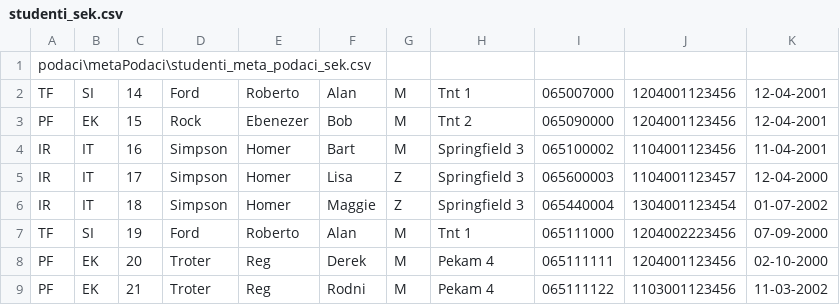
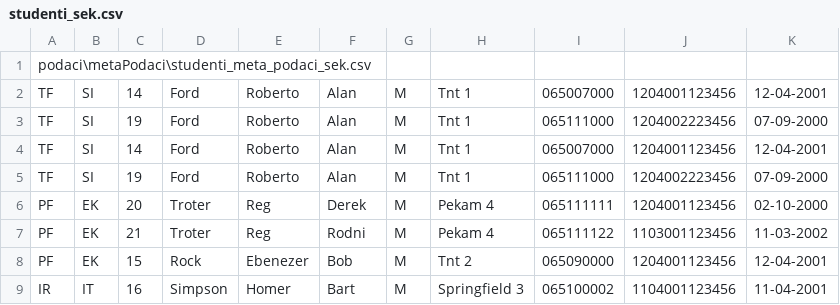
Before and after one commit to mr2853/rukovalac-informacionim-resursima, a CSV file: podaci/podaci/sekvencijalne/studenti_sek.csv, drawn as a sheet.

```diff
--- a/podaci/podaci/sekvencijalne/studenti_sek.csv
+++ b/podaci/podaci/sekvencijalne/studenti_sek.csv
@@ -2,6 +2,4 @@ podaci\metaPodaci\studenti_meta_podaci_sek.csv
 TF,SI,14,Ford,Roberto,Alan,M,Tnt 1,065007000,1204001123456,12-04-2001
-PF,EK,15,Rock,Ebenezer,Bob,M,Tnt 2, 065090000,1204001123456,12-04-2001
-IR,IT,16,Simpson,Homer,Bart,M,Springfield 3,065100002,1104001123456,11-04-2001
-IR,IT,17,Simpson,Homer,Lisa,Z,Springfield 3,065600003,1104001123457,12-04-2000
-IR,IT,18,Simpson,Homer,Maggie,Z,Springfield 3,065440004,1304001123454,01-07-2002
+TF,SI,19,Ford,Roberto,Alan,M,Tnt 1,065111000,1204002223456,07-09-2000
+TF,SI,14,Ford,Roberto,Alan,M,Tnt 1,065007000,1204001123456,12-04-2001
 TF,SI,19,Ford,Roberto,Alan,M,Tnt 1,065111000,1204002223456,07-09-2000
@@ -9 +7,3 @@ PF,EK,20,Troter,Reg,Derek,M,Pekam 4,065111111,1204001123456,02-10-2000
 PF,EK,21,Troter,Reg,Rodni,M,Pekam 4,065111122,1103001123456,11-03-2002
+PF,EK,15,Rock,Ebenezer,Bob,M,Tnt 2, 065090000,1204001123456,12-04-2001
+IR,IT,16,Simpson,Homer,Bart,M,Springfield 3,065100002,1104001123456,11-04-2001
```
Also changed, not shown: podaci/podaci/sekvencijalne/nastavni_predmet_sek.csv, 3 other files.
